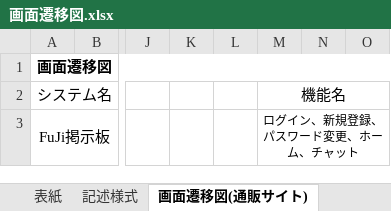
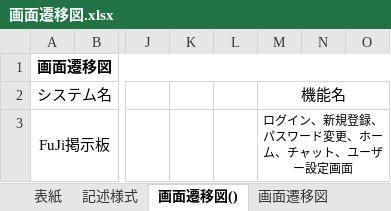
Before and after one commit to fujimondesu/2023Dev3Early, an Excel workbook: 02_画面設計書・モックアップ/画面遷移図.xlsx, sheet 画面遷移図(), drawn as a sheet; only a part is shown, gaps mark what is left out; values as stored, in another font and other column widths than the file's, no borders; charts and pictures not drawn; the diff names each change by its address in the sheet, - before the commit and + after, or states it on an @@ line.

Commit message:
遷移図　変更

```diff
--- a/02_画面設計書・モックアップ/画面遷移図.xlsx (sheet 画面遷移図())
+++ b/02_画面設計書・モックアップ/画面遷移図.xlsx (sheet 画面遷移図())
-sheet tab: 画面遷移図(通販サイト)
+sheet tab: 画面遷移図()
-M3 (機能名): ログイン、新規登録、パスワード変更、ホーム、チャット
+M3 (機能名): ログイン、新規登録、パスワード変更、ホーム、チャット、ユーザー設定画面
```
Also changed, not shown: charts or pictures.
